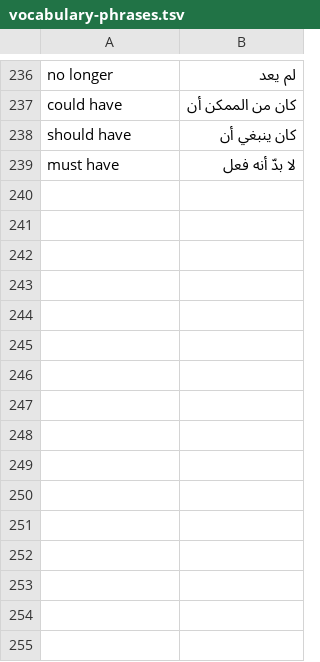
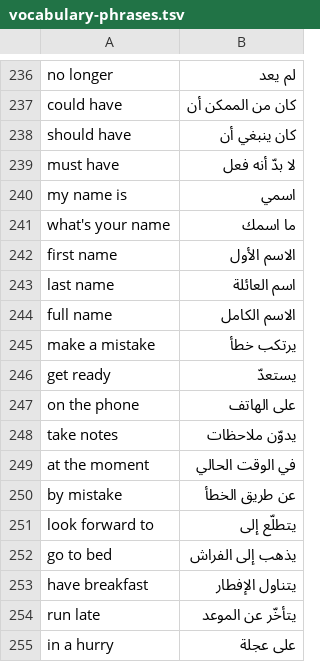
Before and after one commit to saddamalkhatabi/Learn-English-Patterns, a TSV file: production/vocabulary-phrases.tsv, drawn as a sheet; only a part is shown, gaps mark what is left out.

Commit message:
Add instant bilingual vocabulary lookup across the app

```diff
--- a/production/vocabulary-phrases.tsv
+++ b/production/vocabulary-phrases.tsv
@@ -239 +239,17 @@ should have|كان ينبغي أن
 must have|لا بدّ أنه فعل
+my name is|اسمي
+what's your name|ما اسمك
+first name|الاسم الأول
+last name|اسم العائلة
+full name|الاسم الكامل
+make a mistake|يرتكب خطأ
+get ready|يستعدّ
+on the phone|على الهاتف
+take notes|يدوّن ملاحظات
+at the moment|في الوقت الحالي
+by mistake|عن طريق الخطأ
+look forward to|يتطلّع إلى
+go to bed|يذهب إلى الفراش
+have breakfast|يتناول الإفطار
+run late|يتأخّر عن الموعد
+in a hurry|على عجلة
```
Also changed, not shown: 20 other files.
